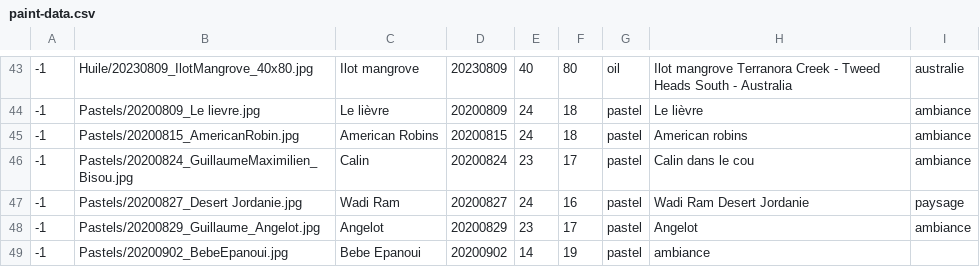
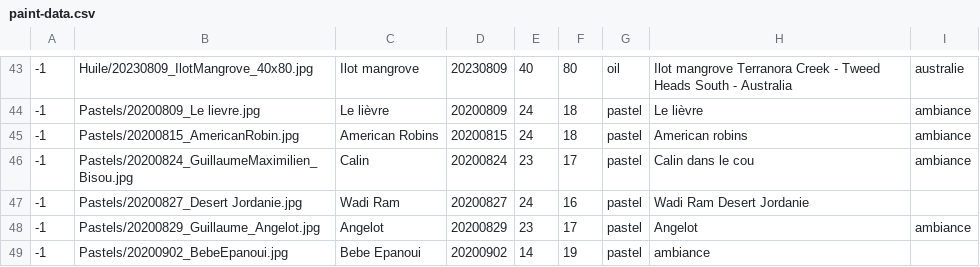
Before and after one commit to MichelEisenmann/gem-gallery, a CSV file: htdocs/public/images/paint-data.csv, drawn as a sheet; only a part is shown, gaps mark what is left out.

Commit message:
ezmove paysage them du desert Jordanie

```diff
--- a/htdocs/public/images/paint-data.csv
+++ b/htdocs/public/images/paint-data.csv
@@ -46,3 +46,3 @@
 -1;Pastels/20200824_GuillaumeMaximilien_Bisou.jpg;Calin;20200824;23;17;pastel;Calin dans le cou;ambiance
--1;Pastels/20200827_Desert Jordanie.jpg;Wadi Ram;20200827;24;16;pastel;Wadi Ram Desert Jordanie;paysage
+-1;Pastels/20200827_Desert Jordanie.jpg;Wadi Ram;20200827;24;16;pastel;Wadi Ram Desert Jordanie;
 -1;Pastels/20200829_Guillaume_Angelot.jpg;Angelot;20200829;23;17;pastel;Angelot;ambiance
```
